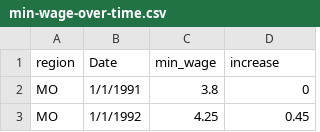
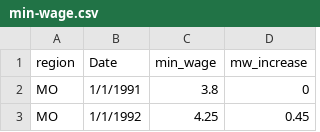
Before and after one commit to matthewacarson/Minimum-Wage-Project, a CSV file: min-wage.csv (was min-wage-over-time.csv), drawn as a sheet; only a part is shown.

```diff
--- a/min-wage-over-time.csv
+++ b/min-wage.csv
@@ -1,2 +1,2 @@
-region,Date,min_wage,increase
+region,Date,min_wage,mw_increase
 MO,1/1/1991,3.8,0
```
Also changed, not shown: 1 other file.
